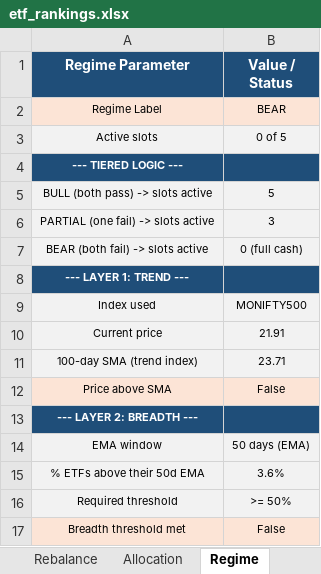
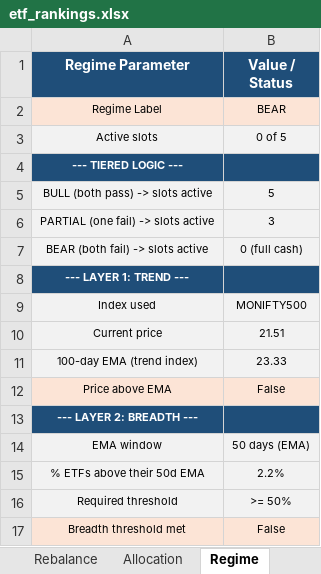
Before and after one commit to ameetst/code, an Excel workbook: momentum/ETFs/etf_rankings.xlsx, sheet Regime, drawn as a sheet; values as stored, in another font and other column widths than the file's, no borders; removed rows and columns are numbered as before the commit, all else as after; the diff names each change by its address in the sheet, - before the commit and + after, or states it on an @@ line.

```diff
--- a/momentum/ETFs/etf_rankings.xlsx (sheet Regime)
+++ b/momentum/ETFs/etf_rankings.xlsx (sheet Regime)
-B10 (Value / Status): 21.91
+B10 (Value / Status): 21.51
-row 11: 100-day SMA (trend index) | 23.71
+row 11: 100-day EMA (trend index) | 23.33
-A12 (Regime Parameter): Price above SMA
+A12 (Regime Parameter): Price above EMA
-B15 (Value / Status): 3.6%
+B15 (Value / Status): 2.2%
```
Also changed, not shown: sheet Rankings, sheet Rebalance, momentum/Sharpe Score/n500_rankings.xlsx, 10 other files.
